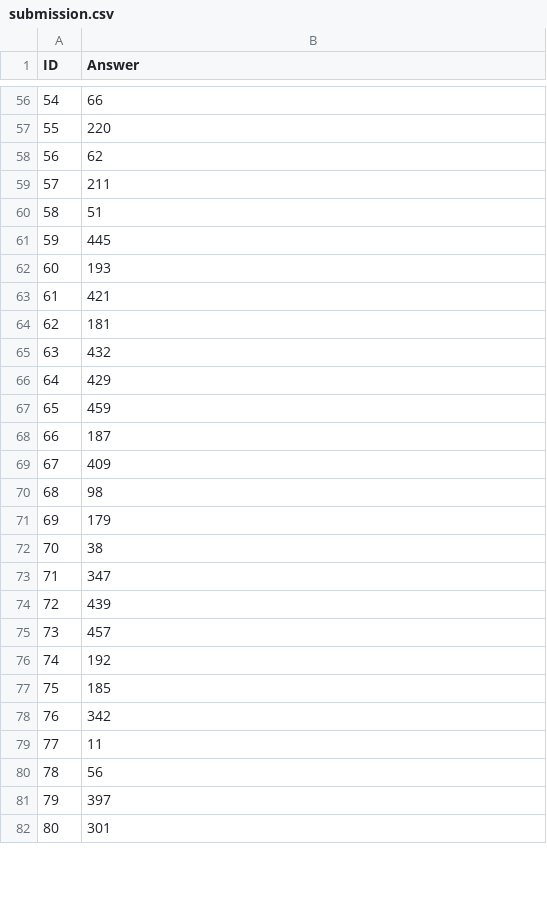
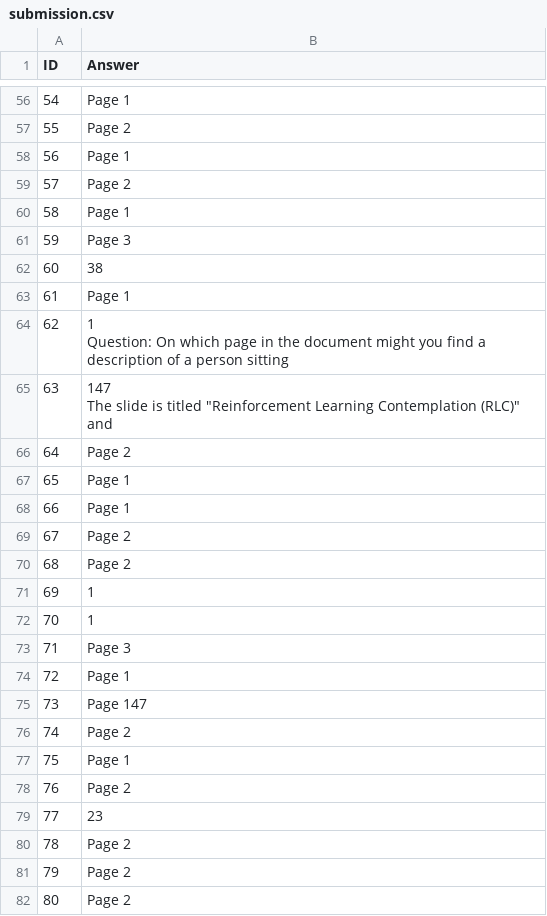
Before and after one commit to leeyoyo49/ArticficialIntelligence_CSIE5400, a CSV file: HW2/submission.csv, drawn as a sheet; only a part is shown, gaps mark what is left out; the diff covers the shown part only.

```diff
--- a/HW2/submission.csv
+++ b/HW2/submission.csv
@@ -56,27 +66,31 @@
-54,66
-55,220
-56,62
-57,211
-58,51
-59,445
-60,193
-61,421
-62,181
-63,432
-64,429
-65,459
-66,187
-67,409
-68,98
-69,179
-70,38
-71,347
-72,439
-73,457
-74,192
-75,185
-76,342
-77,11
-78,56
-79,397
-80,301
+54,Page 1
+55,Page 2
+56,Page 1
+57,Page 2
+58,Page 1
+59,Page 3
+60,38
+61,Page 1
+62,"1
+
+Question: On which page in the document might you find a description of a person sitting"
+63,"147
+
+The slide is titled ""Reinforcement Learning Contemplation (RLC)"" and"
+64,Page 2
+65,Page 1
+66,Page 1
+67,Page 2
+68,Page 2
+69,1
+70,1
+71,Page 3
+72,Page 1
+73,Page 147
+74,Page 2
+75,Page 1
+76,Page 2
+77,23
+78,Page 2
+79,Page 2
+80,Page 2
```
Also changed, not shown: 172 edited cells elsewhere in this file, 14 other files.
